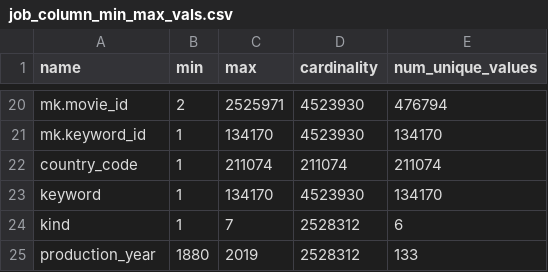
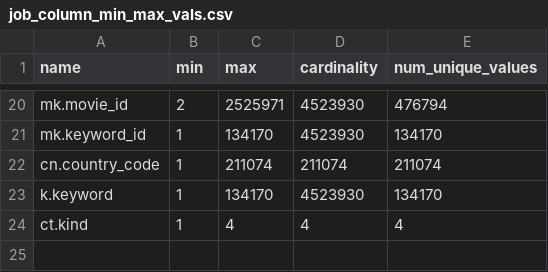
Before and after one commit to yabokar1/LearnedCardinalites, a CSV file: data/job_column_min_max_vals.csv, drawn as a sheet; only a part is shown, gaps mark what is left out.

```diff
--- a/data/job_column_min_max_vals.csv
+++ b/data/job_column_min_max_vals.csv
@@ -21,5 +21,4 @@ mk.movie_id,2,2525971,4523930,476794
 mk.keyword_id,1,134170,4523930,134170
-country_code,1,211074,211074,211074
-keyword,1,134170,4523930,134170
-kind,1,7,2528312,6
-production_year,1880,2019,2528312,133
+cn.country_code,1,211074,211074,211074
+k.keyword,1,134170,4523930,134170
+ct.kind,1,4,4,4
```
Also changed, not shown: results/predictions_test_job.csv, 5 other files.
